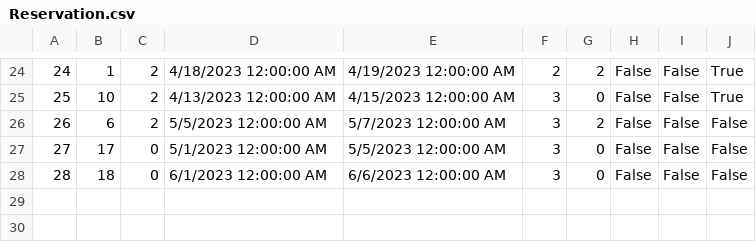
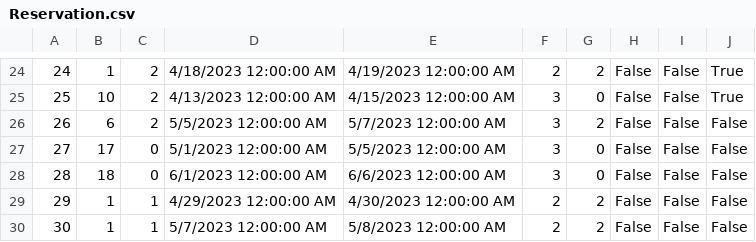
Before and after one commit to MilosMilutinovic01/SIMS-HCI-Project-Group-5-Team-B, a CSV file: SIMS-HCI-Project-Group-5-Team-B/Resources/Data/Reservation.csv, drawn as a sheet; only a part is shown, gaps mark what is left out; the diff names each change by its address in the sheet, - before the commit and + after, or states it on an @@ line.

```diff
--- a/SIMS-HCI-Project-Group-5-Team-B/Resources/Data/Reservation.csv
+++ b/SIMS-HCI-Project-Group-5-Team-B/Resources/Data/Reservation.csv
+row 29: 29 | 1 | 1 | 4/29/2023 12:00:00 AM | 4/30/2023 12:00:00 AM | 2 | 2 | False | False | False
+row 30: 30 | 1 | 1 | 5/7/2023 12:00:00 AM | 5/8/2023 12:00:00 AM | 2 | 2 | False | False | False
```
Also changed, not shown: SIMS-HCI-Project-Group-5-Team-B/Resources/Data/ReservationChangeRequest.csv, 4 other files.
